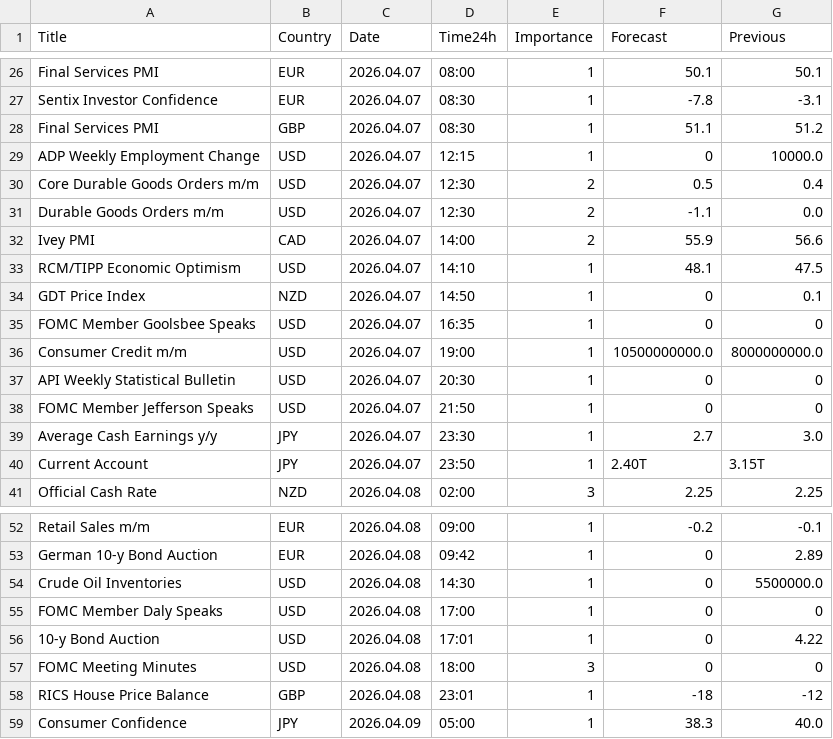
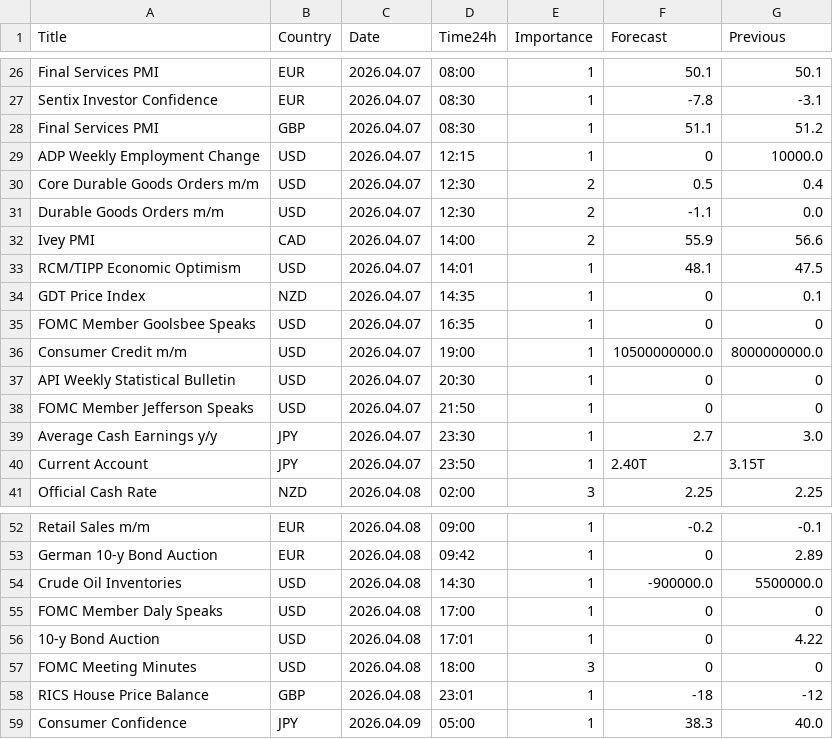
Before and after one commit to CryptoGamerDev/forex-calendar-data, a CSV file: forex_data_simple.csv, drawn as a sheet; only a part is shown, gaps mark what is left out.

```diff
--- a/forex_data_simple.csv
+++ b/forex_data_simple.csv
@@ -32,4 +32,4 @@ Durable Goods Orders m/m,USD,2026.04.07,12:30,2,-1.1,0.0
 Ivey PMI,CAD,2026.04.07,14:00,2,55.9,56.6
-RCM/TIPP Economic Optimism,USD,2026.04.07,14:10,1,48.1,47.5
-GDT Price Index,NZD,2026.04.07,14:50,1,0,0.1
+RCM/TIPP Economic Optimism,USD,2026.04.07,14:01,1,48.1,47.5
+GDT Price Index,NZD,2026.04.07,14:35,1,0,0.1
 FOMC Member Goolsbee Speaks,USD,2026.04.07,16:35,1,0,0
@@ -53,3 +53,3 @@ Retail Sales m/m,EUR,2026.04.08,09:00,1,-0.2,-0.1
 German 10-y Bond Auction,EUR,2026.04.08,09:42,1,0,2.89
-Crude Oil Inventories,USD,2026.04.08,14:30,1,0,5500000.0
+Crude Oil Inventories,USD,2026.04.08,14:30,1,-900000.0,5500000.0
 FOMC Member Daly Speaks,USD,2026.04.08,17:00,1,0,0
```
Also changed, not shown: forex_data_raw.csv.
